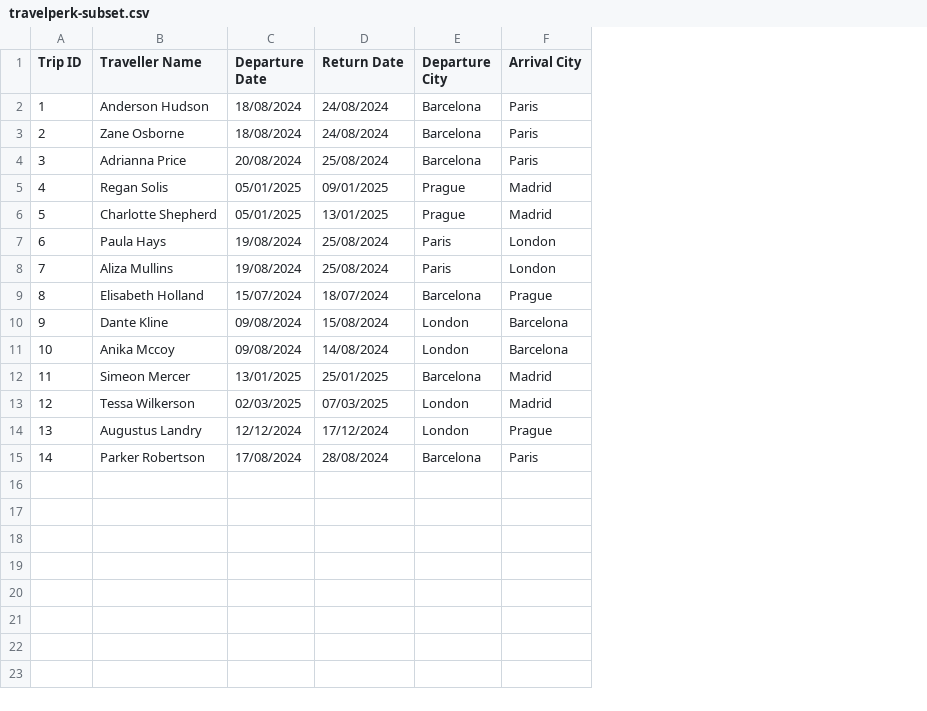
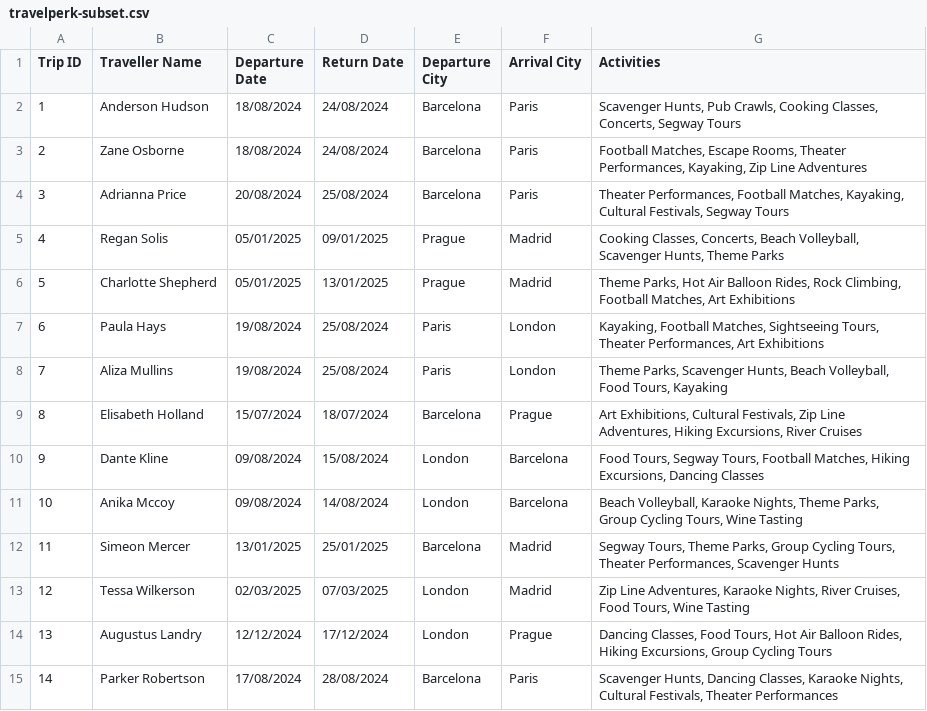
Before and after one commit to mark-smithson/hackupc2024, a CSV file: data/travelperk-subset.csv, drawn as a sheet; the diff names each change by its address in the sheet, - before the commit and + after, or states it on an @@ line.

```diff
--- a/data/travelperk-subset.csv
+++ b/data/travelperk-subset.csv
+column G (Activities), rows 2-15: Scavenger Hunts, Pub Crawls, Cooking Classes, Concerts, Segway Tours | Football Matches, Escape Rooms, Theater Performances, Kayaking, Zip Line Adventures | Theater Performances, Football Matches, Kayaking, Cultural Festivals, Segway Tours | Cooking Classes, Concerts, Beach Volleyball, Scavenger Hunts, Theme Parks | Theme Parks, Hot Air Balloon Rides, Rock Climbing, Football Matches, Art Exhibitions | Kayaking, Football Matches, Sightseeing Tours, Theater Performances, Art Exhibitions | Theme Parks, Scavenger Hunts, Beach Volleyball, Food Tours, Kayaking | Art Exhibitions, Cultural Festivals, Zip Line Adventures, Hiking Excursions, River Cruises | Food Tours, Segway Tours, Football Matches, Hiking Excursions, Dancing Classes | Beach Volleyball, Karaoke Nights, Theme Parks, Group Cycling Tours, Wine Tasting | Segway Tours, Theme Parks, Group Cycling Tours, Theater Performances, Scavenger Hunts | Zip Line Adventures, Karaoke Nights, River Cruises, Food Tours, Wine Tasting | Dancing Classes, Food Tours, Hot Air Balloon Rides, Hiking Excursions, Group Cycling Tours | Scavenger Hunts, Dancing Classes, Karaoke Nights, Cultural Festivals, Theater Performances
```
Also changed, not shown: 11 other files.
